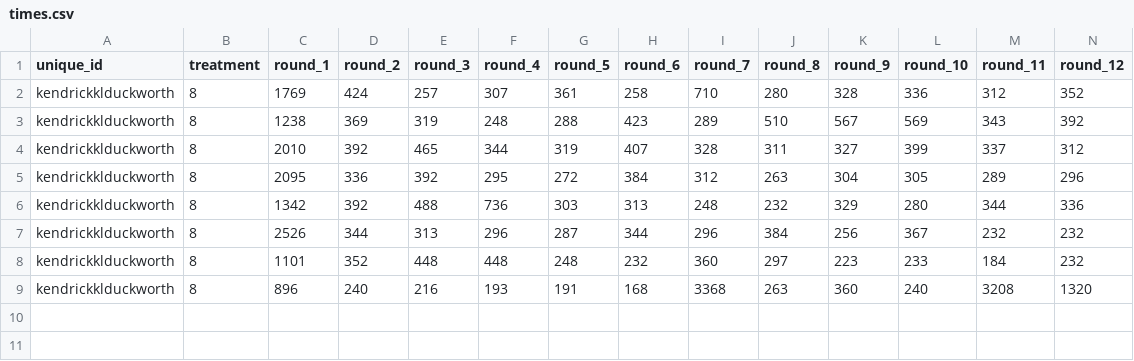
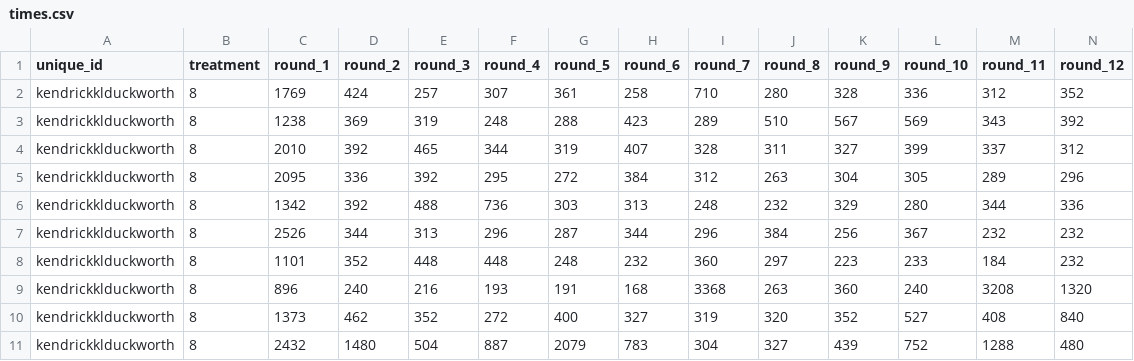
Before and after one commit to znavarra/Memory-Game, a CSV file: times.csv, drawn as a sheet; only a part is shown; rows hold the shown columns only; the diff names each change by its address in the sheet, - before the commit and + after, or states it on an @@ line.

```diff
--- a/times.csv
+++ b/times.csv
+row 10: kendrickklduckworth | 8 | 1373 | 462 | 352 | 272 | 400 | 327 | 319 | 320 | 352 | 527 | 408 | 840
+row 11: kendrickklduckworth | 8 | 2432 | 1480 | 504 | 887 | 2079 | 783 | 304 | 327 | 439 | 752 | 1288 | 480
```
Also changed, not shown: scores.csv, 8 other files.
